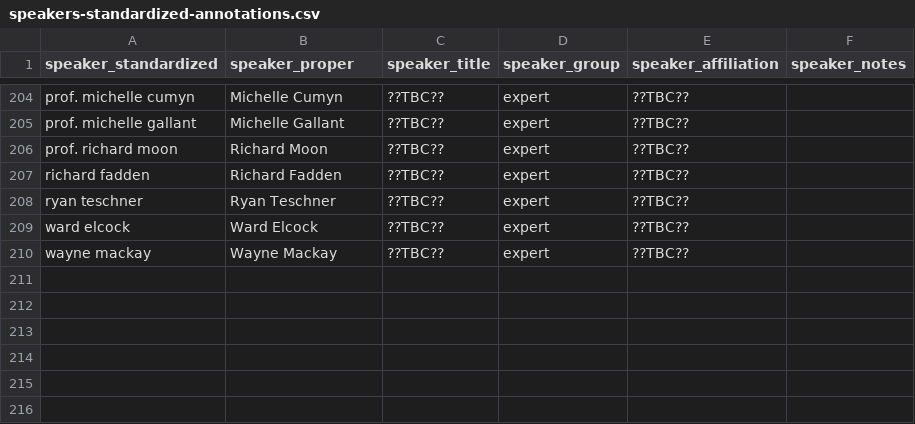
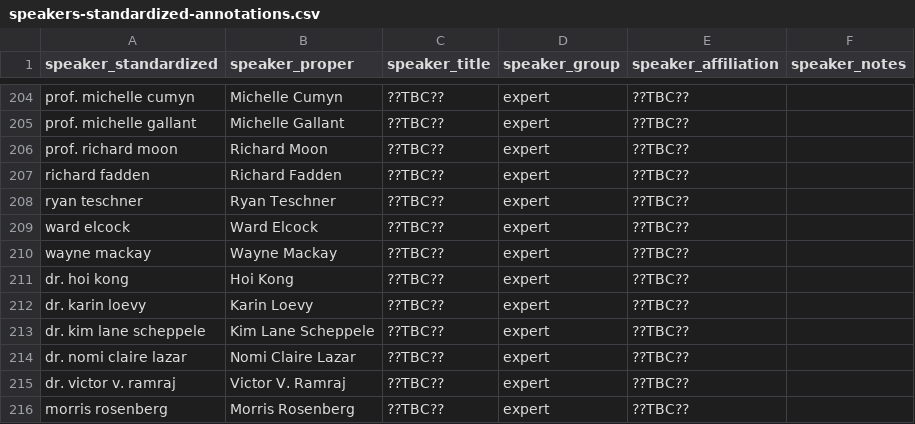
Before and after one commit to lchski/poec-analysis, a CSV file: data/indices/speakers-standardized-annotations.csv, drawn as a sheet; only a part is shown, gaps mark what is left out; the diff names each change by its address in the sheet, - before the commit and + after, or states it on an @@ line.

```diff
--- a/data/indices/speakers-standardized-annotations.csv
+++ b/data/indices/speakers-standardized-annotations.csv
+row 211: dr. hoi kong | Hoi Kong | ??TBC?? | expert | ??TBC??
+row 212: dr. karin loevy | Karin Loevy | ??TBC?? | expert | ??TBC??
+row 213: dr. kim lane scheppele | Kim Lane Scheppele | ??TBC?? | expert | ??TBC??
+row 214: dr. nomi claire lazar | Nomi Claire Lazar | ??TBC?? | expert | ??TBC??
+row 215: dr. victor v. ramraj | Victor V. Ramraj | ??TBC?? | expert | ??TBC??
+row 216: morris rosenberg | Morris Rosenberg | ??TBC?? | expert | ??TBC??
```
Also changed, not shown: 1 other file.
